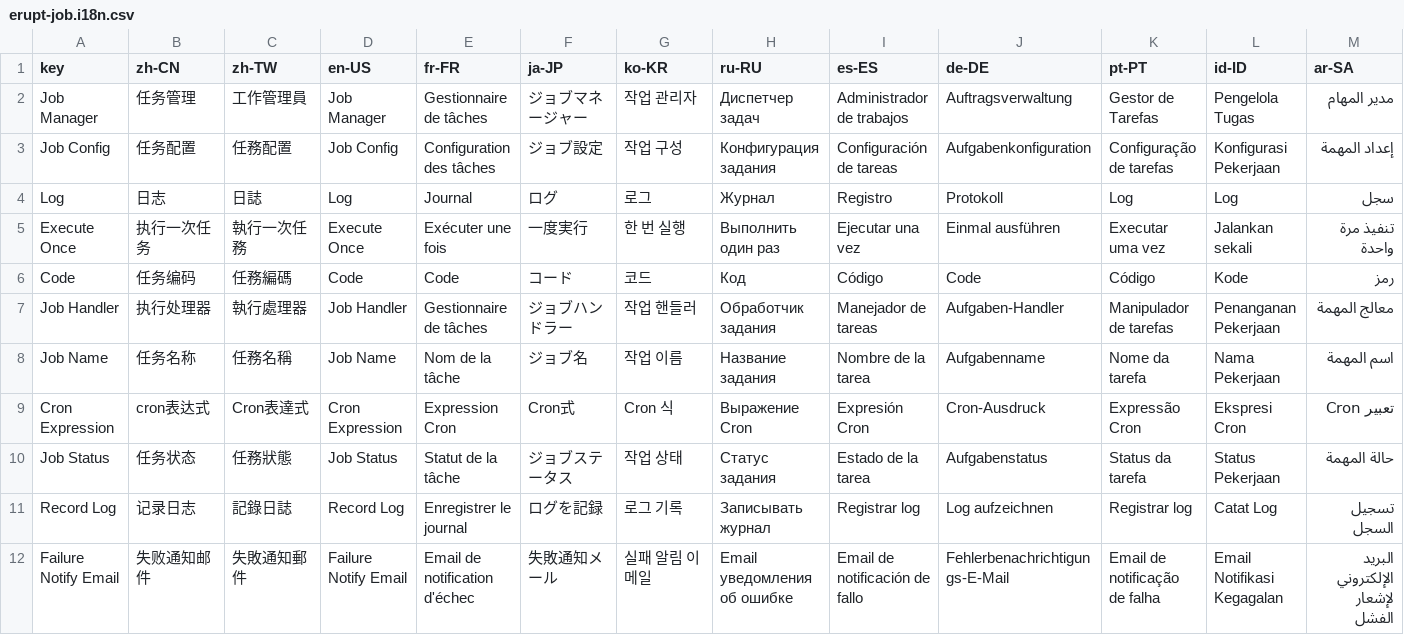
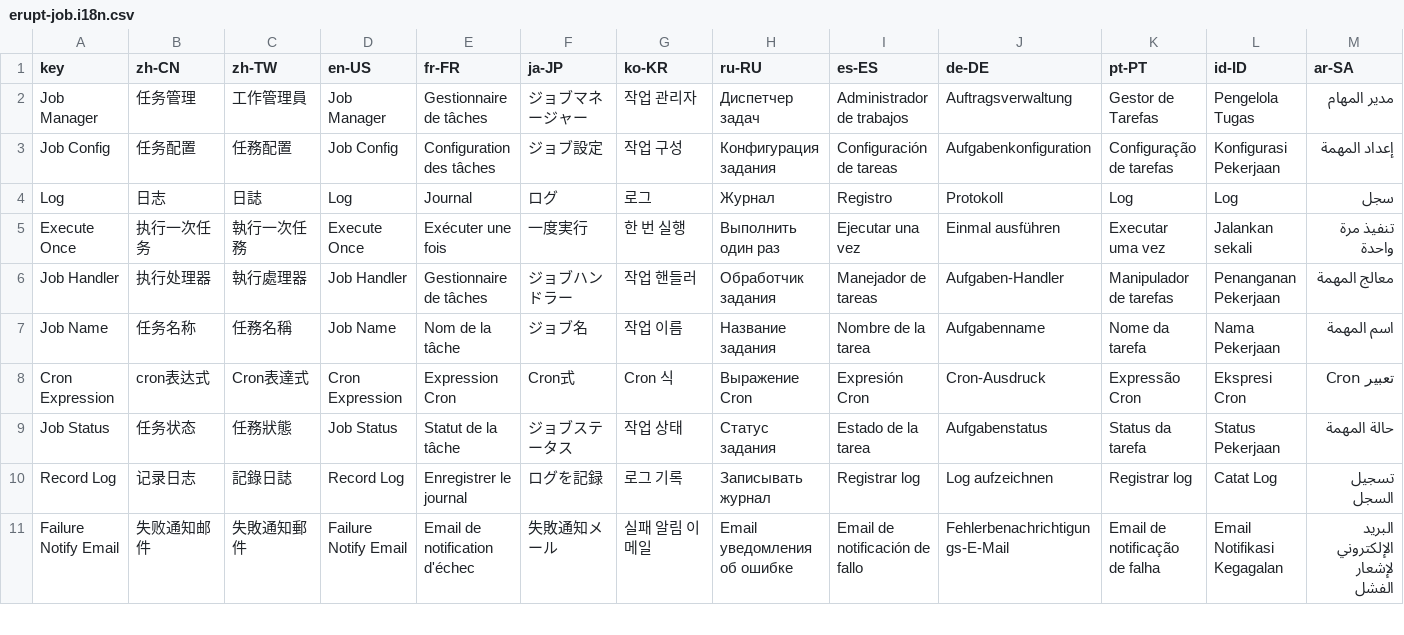
Before and after one commit to erupts/erupt, a CSV file: erupt-plugin/erupt-job/src/main/resources/i18n/erupt-job.i18n.csv, drawn as a sheet; only a part is shown.

Commit message:
Internationalize function permission button names (#508)
The EruptFunPermissions name (ADD/EDIT/DELETE/EXPORT/IMPORT/DETAIL) is
stored as the button sub-menu's name in e_upms_menu and doubles as its
i18n key. Both read paths already translate it - the sidebar
(EruptTokenService.menuView) and the role permission tree (@EruptI18n
tree labels) - so only the CSV rows were missing.

- add the six rows to erupt-upms.i18n.csv, keyed by the exact stored
  values (same style as the existing OPEN/CLOSE rows), all 13 languages;
  the en-US column also fixes the raw all-caps ADD display in English
- document the key rule on the enum
- guard it in I18nTest: the test iterates the enum, so a new permission
  without a row fails the build
- drop the unused Code row from erupt-job.i18n.csv

ADD/DELETE already existed in the erupt-revision and erupt-webhook CSVs
with identical values; upms now owns them for every deployment
combination, and the flat-map merge collision is harmless.

```diff
--- a/erupt-plugin/erupt-job/src/main/resources/i18n/erupt-job.i18n.csv
+++ b/erupt-plugin/erupt-job/src/main/resources/i18n/erupt-job.i18n.csv
@@ -5,3 +5,2 @@ Log,日志,日誌,Log,Journal,ログ,로그,Журнал,Registro,Protokoll,Log,
 Execute Once,执行一次任务,執行一次任務,Execute Once,Exécuter une fois,一度実行,한 번 실행,Выполнить один раз,Ejecutar una vez,Einmal ausführen,Executar uma vez,Jalankan sekali,تنفيذ مرة واحدة
-Code,任务编码,任務編碼,Code,Code,コード,코드,Код,Código,Code,Código,Kode,رمز
 Job Handler,执行处理器,執行處理器,Job Handler,Gestionnaire de tâches,ジョブハンドラー,작업 핸들러,Обработчик задания,Manejador de tareas,Aufgaben-Handler,Manipulador de tarefas,Penanganan Pekerjaan,معالج المهمة
```
Also changed, not shown: erupt-upms/src/main/resources/i18n/erupt-upms.i18n.csv, 2 other files.
